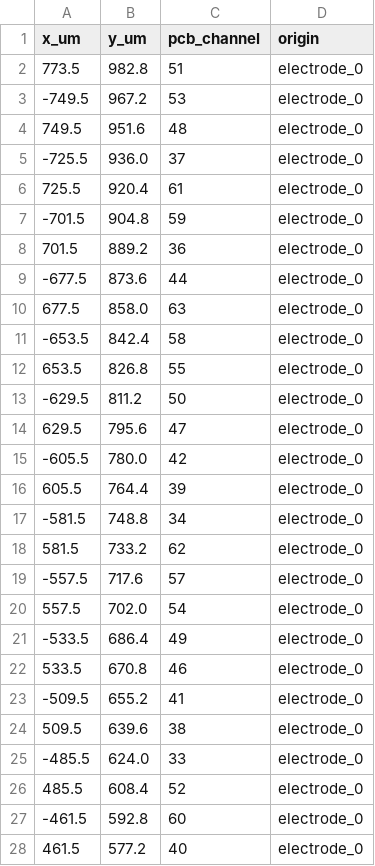
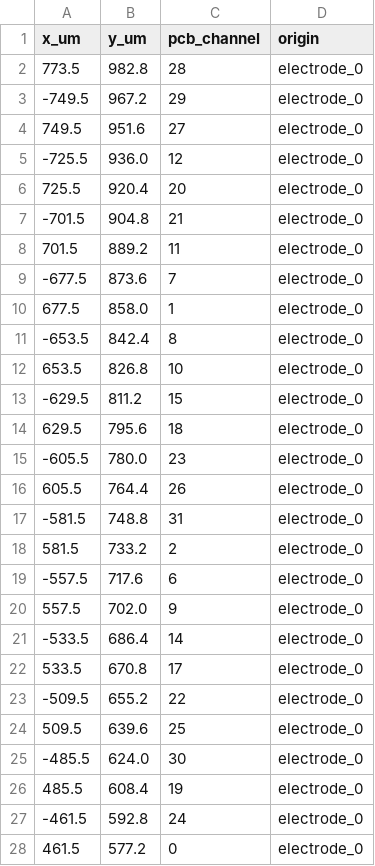
Before and after one commit to m-buschmann/electrode-assembly-mapper, a CSV file: results/Xiaomin_electrode_v2_channel_map.csv, drawn as a sheet; only a part is shown; the diff covers the shown part only.

```diff
--- a/results/Xiaomin_electrode_v2_channel_map.csv
+++ b/results/Xiaomin_electrode_v2_channel_map.csv
@@ -1,28 +1,28 @@
 x_um,y_um,pcb_channel,origin
-773.5,982.8,51,electrode_0
--749.5,967.2,53,electrode_0
-749.5,951.6,48,electrode_0
--725.5,936.0,37,electrode_0
-725.5,920.4,61,electrode_0
--701.5,904.8,59,electrode_0
-701.5,889.2,36,electrode_0
--677.5,873.6,44,electrode_0
-677.5,858.0,63,electrode_0
--653.5,842.4,58,electrode_0
-653.5,826.8,55,electrode_0
--629.5,811.2,50,electrode_0
-629.5,795.6,47,electrode_0
--605.5,780.0,42,electrode_0
-605.5,764.4,39,electrode_0
--581.5,748.8,34,electrode_0
-581.5,733.2,62,electrode_0
--557.5,717.6,57,electrode_0
-557.5,702.0,54,electrode_0
--533.5,686.4,49,electrode_0
-533.5,670.8,46,electrode_0
--509.5,655.2,41,electrode_0
-509.5,639.6,38,electrode_0
--485.5,624.0,33,electrode_0
-485.5,608.4,52,electrode_0
--461.5,592.8,60,electrode_0
-461.5,577.2,40,electrode_0
+773.5,982.8,28,electrode_0
+-749.5,967.2,29,electrode_0
+749.5,951.6,27,electrode_0
+-725.5,936.0,12,electrode_0
+725.5,920.4,20,electrode_0
+-701.5,904.8,21,electrode_0
+701.5,889.2,11,electrode_0
+-677.5,873.6,7,electrode_0
+677.5,858.0,1,electrode_0
+-653.5,842.4,8,electrode_0
+653.5,826.8,10,electrode_0
+-629.5,811.2,15,electrode_0
+629.5,795.6,18,electrode_0
+-605.5,780.0,23,electrode_0
+605.5,764.4,26,electrode_0
+-581.5,748.8,31,electrode_0
+581.5,733.2,2,electrode_0
+-557.5,717.6,6,electrode_0
+557.5,702.0,9,electrode_0
+-533.5,686.4,14,electrode_0
+533.5,670.8,17,electrode_0
+-509.5,655.2,22,electrode_0
+509.5,639.6,25,electrode_0
+-485.5,624.0,30,electrode_0
+485.5,608.4,19,electrode_0
+-461.5,592.8,24,electrode_0
+461.5,577.2,0,electrode_0
```
Also changed, not shown: 37 edited cells elsewhere in this file, 3 other files.
